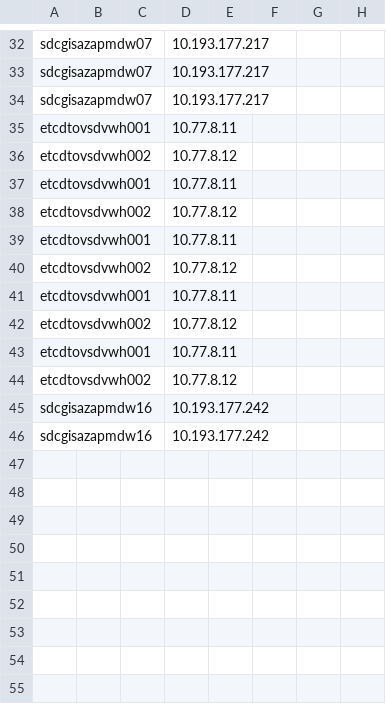
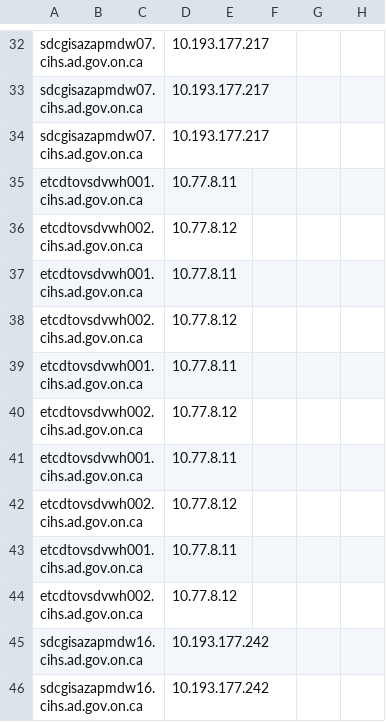
Before and after one commit to tso-testing/tso-validation-firewall-check, a CSV file: linux.csv, drawn as a sheet; only a part is shown, gaps mark what is left out; the diff covers the shown part only; the diff names each change by its address in the sheet, - before the commit and + after, or states it on an @@ line.

```diff
--- a/linux.csv
+++ b/linux.csv
-A32:A34: sdcgisazapmdw07
+A32:A34: sdcgisazapmdw07.cihs.ad.gov.on.ca
-A35: etcdtovsdvwh001
+A35: etcdtovsdvwh001.cihs.ad.gov.on.ca
-A36: etcdtovsdvwh002
+A36: etcdtovsdvwh002.cihs.ad.gov.on.ca
-A37: etcdtovsdvwh001
+A37: etcdtovsdvwh001.cihs.ad.gov.on.ca
-A38: etcdtovsdvwh002
+A38: etcdtovsdvwh002.cihs.ad.gov.on.ca
-A39: etcdtovsdvwh001
+A39: etcdtovsdvwh001.cihs.ad.gov.on.ca
-A40: etcdtovsdvwh002
+A40: etcdtovsdvwh002.cihs.ad.gov.on.ca
-A41: etcdtovsdvwh001
+A41: etcdtovsdvwh001.cihs.ad.gov.on.ca
-A42: etcdtovsdvwh002
+A42: etcdtovsdvwh002.cihs.ad.gov.on.ca
-A43: etcdtovsdvwh001
+A43: etcdtovsdvwh001.cihs.ad.gov.on.ca
-A44: etcdtovsdvwh002
+A44: etcdtovsdvwh002.cihs.ad.gov.on.ca
-A45:A46: sdcgisazapmdw16
+A45:A46: sdcgisazapmdw16.cihs.ad.gov.on.ca
```
Also changed, not shown: 28 edited cells elsewhere in this file.
